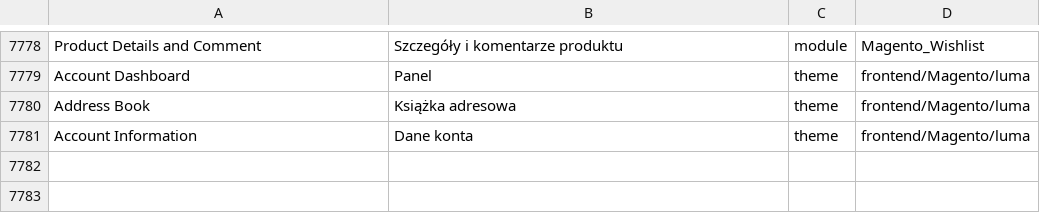
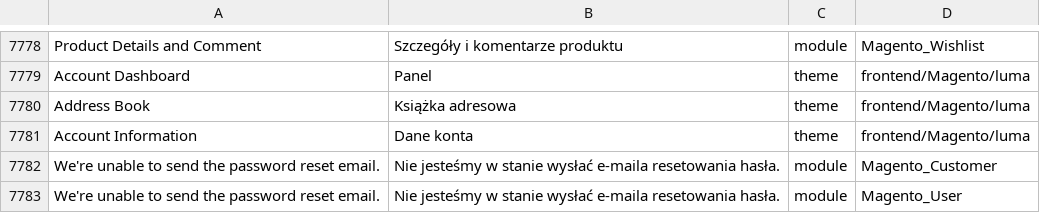
Before and after one commit to kkuzniar/language_pl_pl, a CSV file: pl_PL.csv, drawn as a sheet; only a part is shown, gaps mark what is left out; the diff names each change by its address in the sheet, - before the commit and + after, or states it on an @@ line.

Commit message:
Property translations for reset customer password

```diff
--- a/pl_PL.csv
+++ b/pl_PL.csv
+row 7782: We're unable to send the password reset email. | Nie jesteśmy w stanie wysłać e-maila resetowania hasła. | module | Magento_Customer
+row 7783: We're unable to send the password reset email. | Nie jesteśmy w stanie wysłać e-maila resetowania hasła. | module | Magento_User
```
